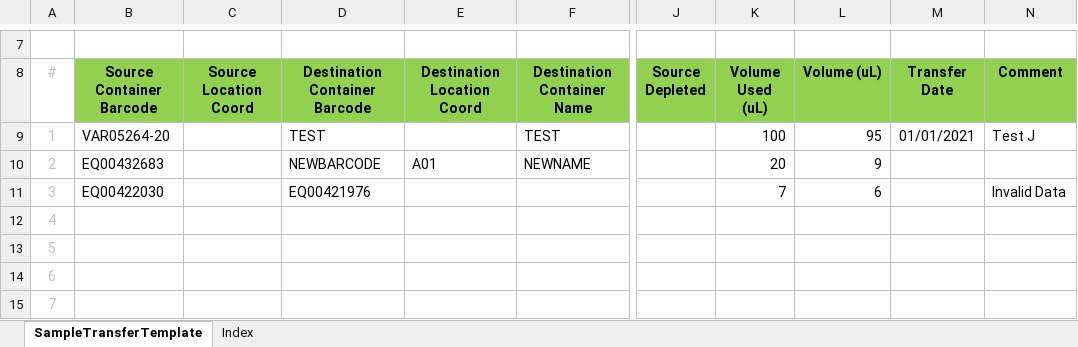
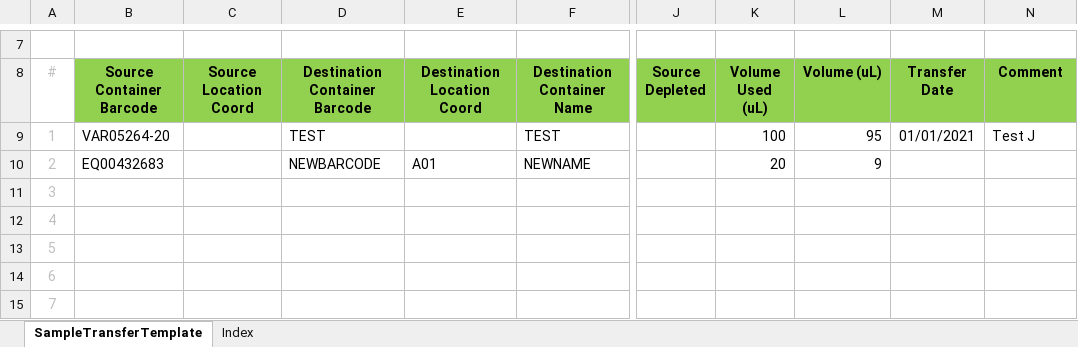
Before and after one commit to c3g/freezeman, an Excel workbook: backend/fms_core/example_data/xlsx/Sample_transfer_v0.1.xlsx, sheet SampleTransferTemplate, drawn as a sheet; only a part is shown, gaps mark what is left out; values as stored, in another font and other column widths than the file's, no borders; the diff names each change by its address in the sheet, - before the commit and + after, or states it on an @@ line.

Commit message:
Add Sample Transfer action to interface

```diff
--- a/backend/fms_core/example_data/xlsx/Sample_transfer_v0.1.xlsx (sheet SampleTransferTemplate)
+++ b/backend/fms_core/example_data/xlsx/Sample_transfer_v0.1.xlsx (sheet SampleTransferTemplate)
-B11 (Source Container Barcode): EQ00422030
+B11 (Source Container Barcode): (empty)
-D11 (Destination Container Barcode): EQ00421976
+D11 (Destination Container Barcode): (empty)
-K11 (Volume Used (uL)): 7
+K11 (Volume Used (uL)): (empty)
-L11 (Volume (uL)): 6
+L11 (Volume (uL)): (empty)
-N11 (Comment): Invalid Data
+N11 (Comment): (empty)
```
Also changed, not shown: 2 other files.
